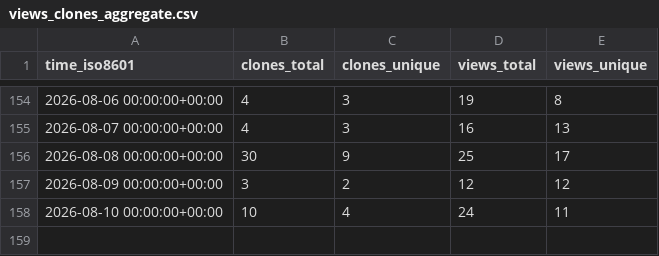
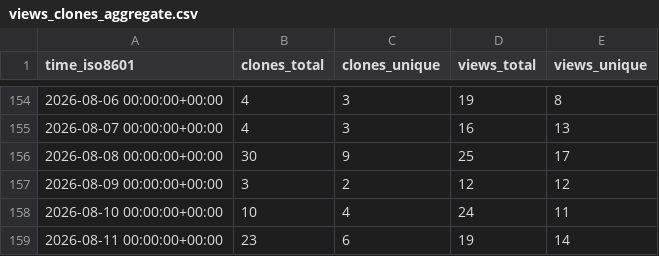
Before and after one commit to hcmhcs/screenTranslate, a CSV file: hcmhcs/screenTranslate/ghrs-data/views_clones_aggregate.csv, drawn as a sheet; only a part is shown, gaps mark what is left out; the diff names each change by its address in the sheet, - before the commit and + after, or states it on an @@ line.

```diff
--- a/hcmhcs/screenTranslate/ghrs-data/views_clones_aggregate.csv
+++ b/hcmhcs/screenTranslate/ghrs-data/views_clones_aggregate.csv
+row 159: 2026-08-11 00:00:00+00:00 | 23 | 6 | 19 | 14
```
Also changed, not shown: 1 other file.
